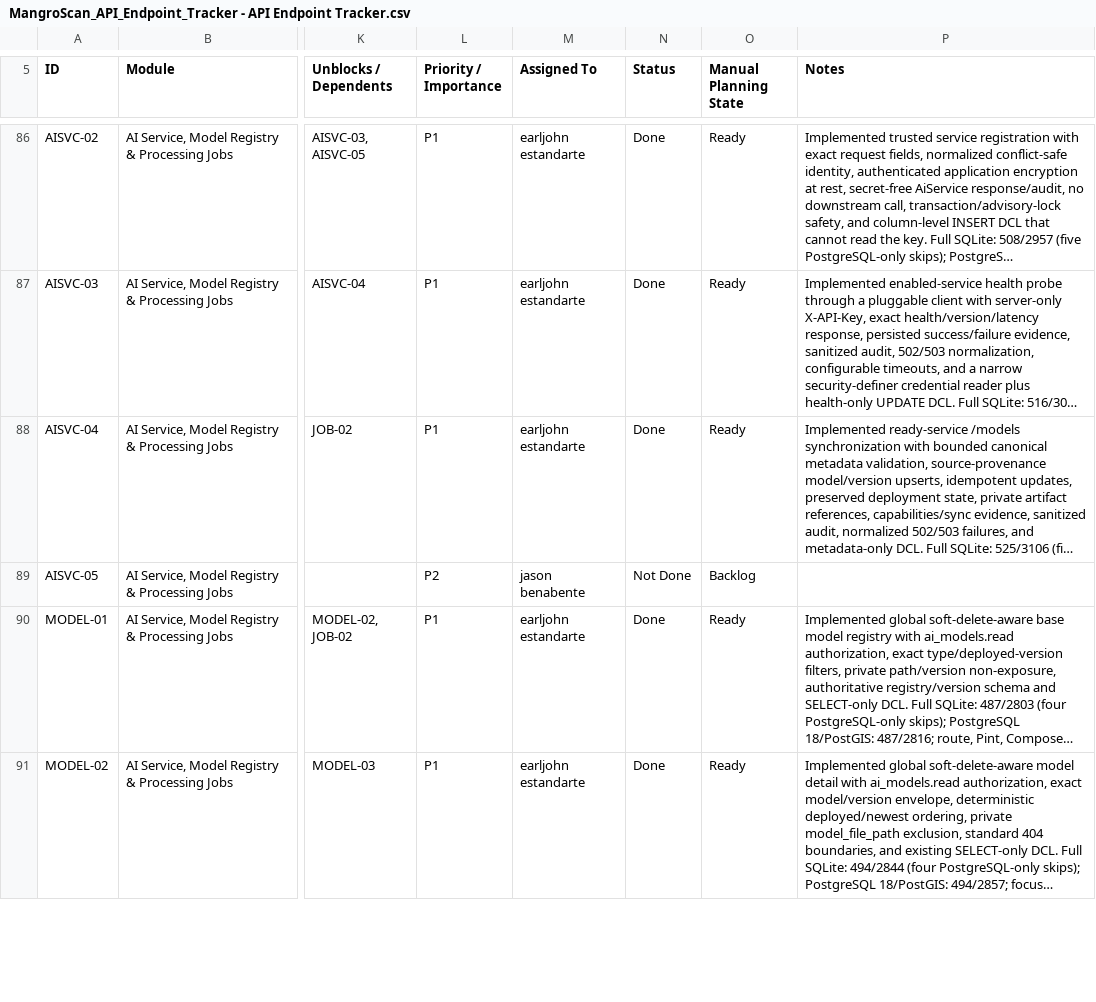
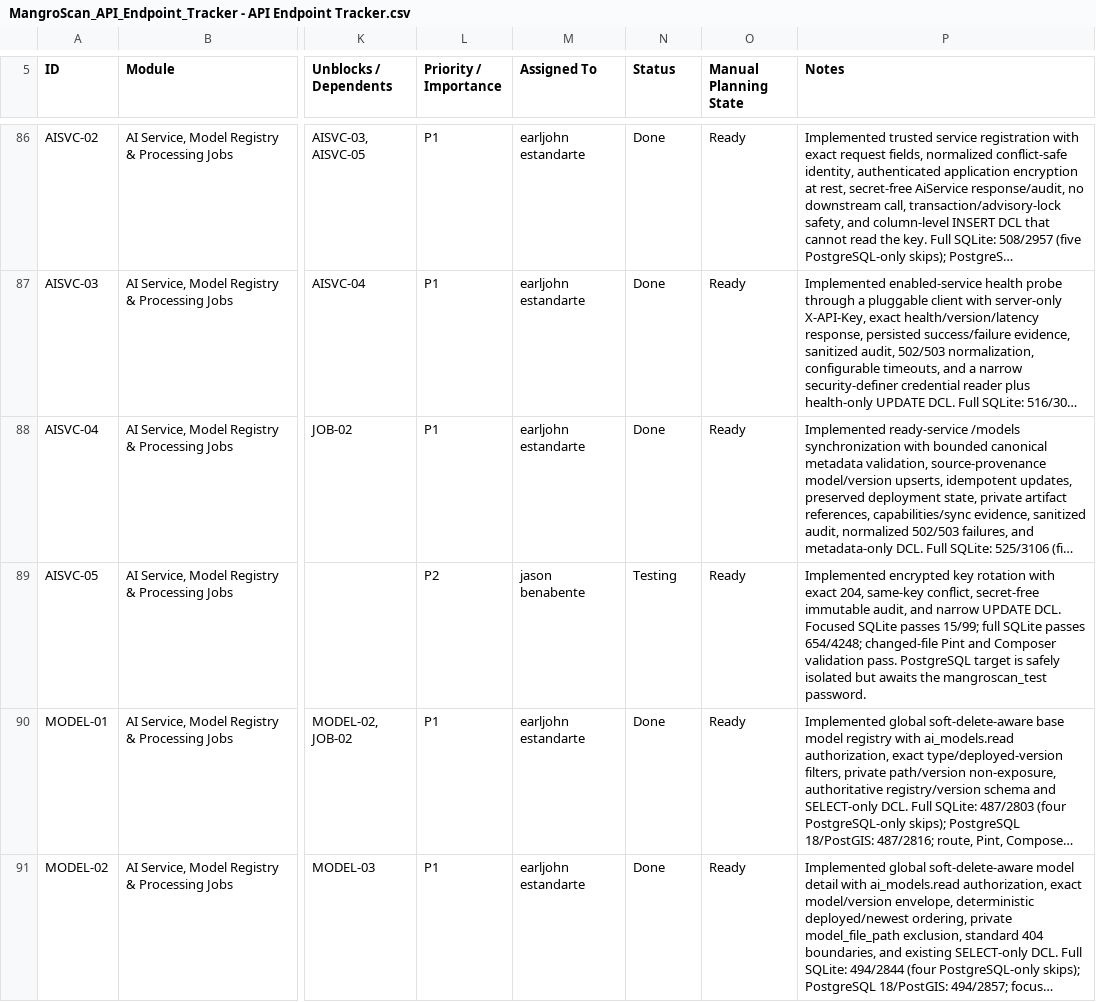
Before and after one commit to earljohnestandarte/MangroScan-API, a CSV file: docs/MangroScan_API_Endpoint_Tracker - API Endpoint Tracker.csv, drawn as a sheet; only a part is shown, gaps mark what is left out; long unchanged cells end in …; the diff covers the shown part only; the diff names each change by its address in the sheet, - before the commit and + after, or states it on an @@ line.

```diff
--- a/docs/MangroScan_API_Endpoint_Tracker - API Endpoint Tracker.csv
+++ b/docs/MangroScan_API_Endpoint_Tracker - API Endpoint Tracker.csv
-N89 (Status): Not Done
+N89 (Status): Testing
-O89 (Manual Planning State): Backlog
+O89 (Manual Planning State): Ready
-P89 (Notes): (empty)
+P89 (Notes): Implemented encrypted key rotation with exact 204, same-key conflict, secret-free immutable audit, and narrow UPDATE DCL. Focused SQLite passes 15/99; full SQLite passes 654/4248; changed-file Pint and Composer validation pass. PostgreSQL target is safely isolated but awaits the mangroscan_test password.
```
Also changed, not shown: 35 edited cells elsewhere in this file, 51 other files.
